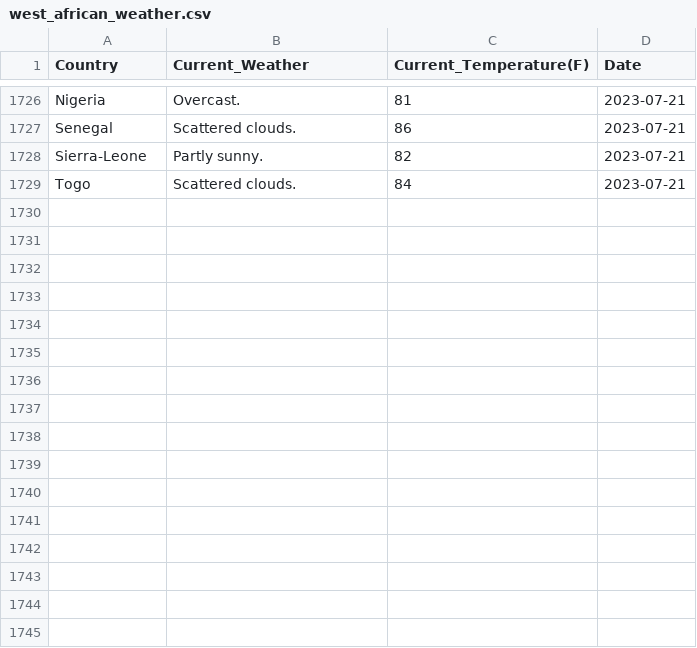
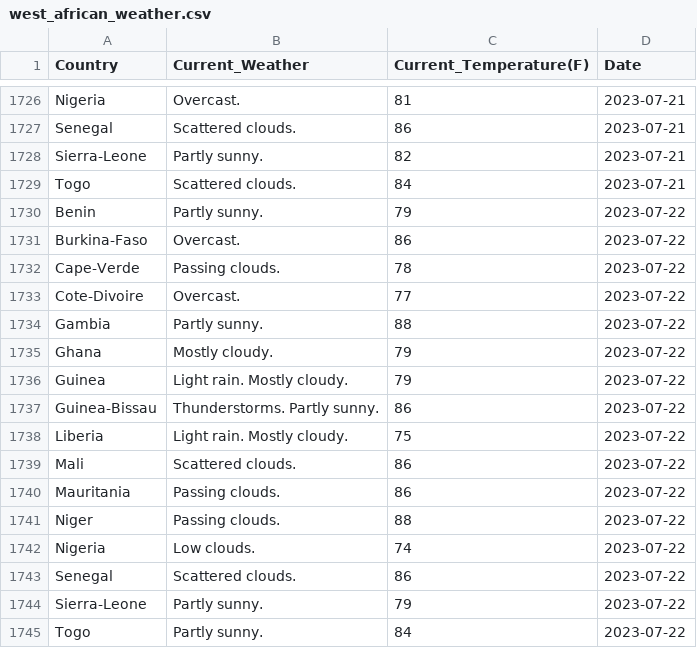
Before and after one commit to Kola-Ademola/Weather_web_Scraper, a CSV file: west_african_weather.csv, drawn as a sheet; only a part is shown, gaps mark what is left out.

```diff
--- a/west_african_weather.csv
+++ b/west_african_weather.csv
@@ -1729 +1729,17 @@ Sierra-Leone,Partly sunny.,82,2023-07-21
 Togo,Scattered clouds.,84,2023-07-21
+Benin,Partly sunny.,79,2023-07-22
+Burkina-Faso,Overcast.,86,2023-07-22
+Cape-Verde,Passing clouds.,78,2023-07-22
+Cote-Divoire,Overcast.,77,2023-07-22
+Gambia,Partly sunny.,88,2023-07-22
+Ghana,Mostly cloudy.,79,2023-07-22
+Guinea,Light rain. Mostly cloudy.,79,2023-07-22
+Guinea-Bissau,Thunderstorms. Partly sunny.,86,2023-07-22
+Liberia,Light rain. Mostly cloudy.,75,2023-07-22
+Mali,Scattered clouds.,86,2023-07-22
+Mauritania,Passing clouds.,86,2023-07-22
+Niger,Passing clouds.,88,2023-07-22
+Nigeria,Low clouds.,74,2023-07-22
+Senegal,Scattered clouds.,86,2023-07-22
+Sierra-Leone,Partly sunny.,79,2023-07-22
+Togo,Partly sunny.,84,2023-07-22
```
Also changed, not shown: 1 other file.
